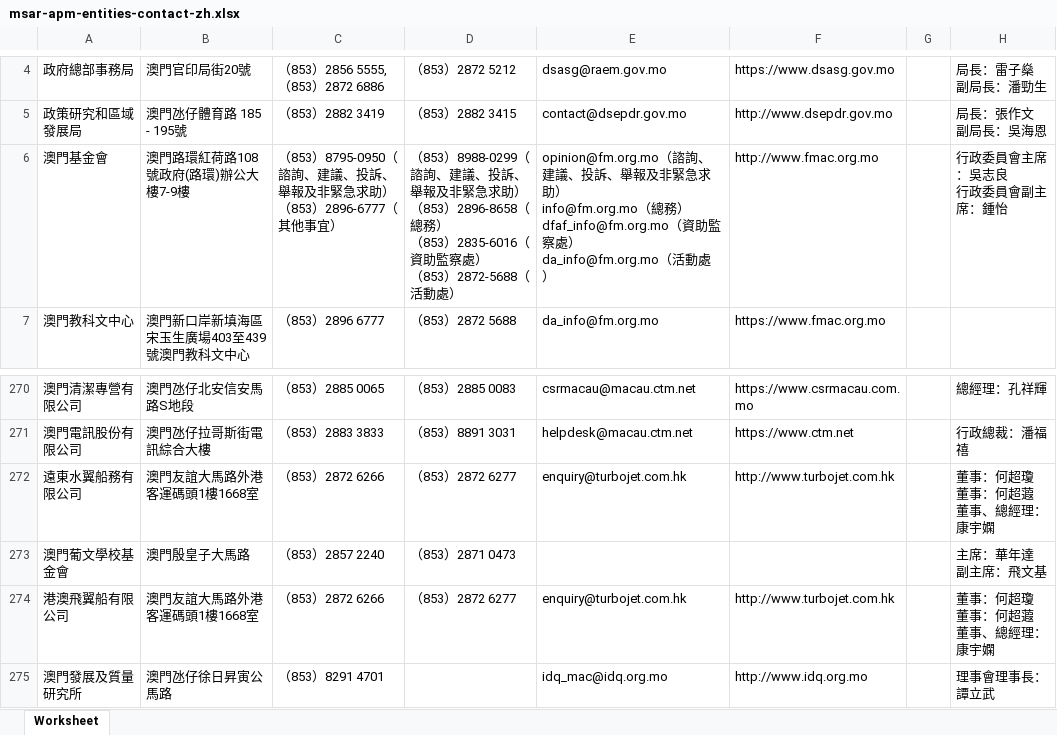
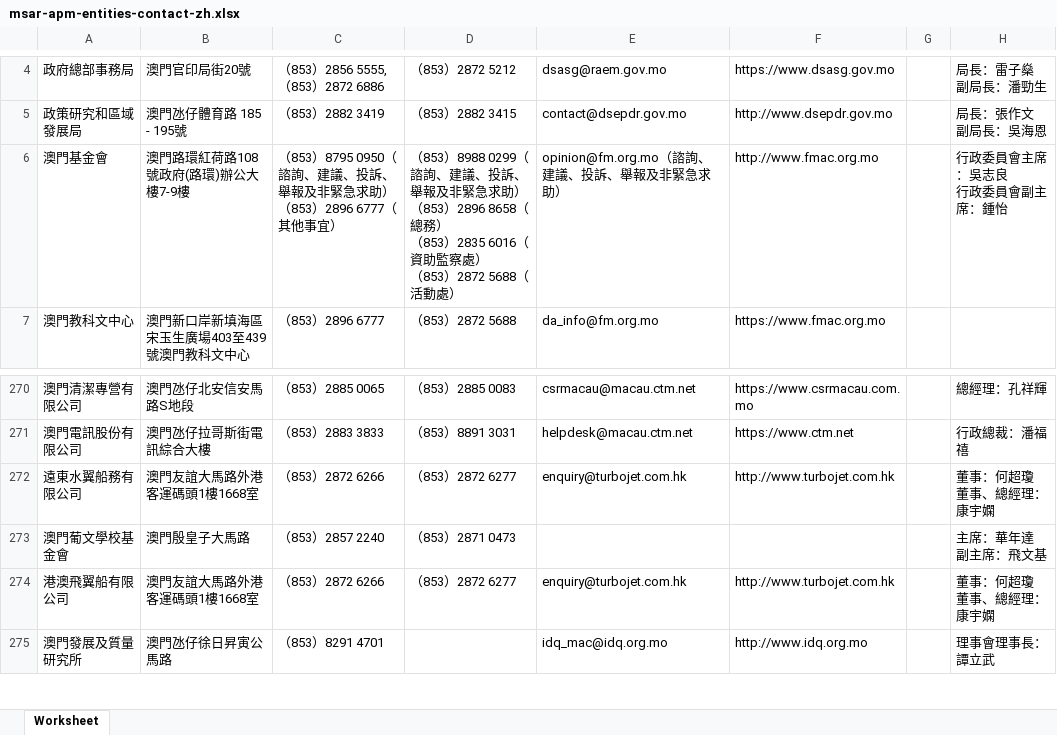
Before and after one commit to ronlam1981/macau-gov-directory, an Excel workbook: Rawdata/msar-apm-entities-contact-zh.xlsx, sheet Worksheet, drawn as a sheet; only a part is shown, gaps mark what is left out; values as stored, in another font and other column widths than the file's, no borders; ↵ is a line break in a cell; the diff names each change by its address in the sheet, - before the commit and + after, or states it on an @@ line.

```diff
--- a/Rawdata/msar-apm-entities-contact-zh.xlsx (sheet Worksheet)
+++ b/Rawdata/msar-apm-entities-contact-zh.xlsx (sheet Worksheet)
-C6: （853）8795-0950（諮詢、建議、投訴、舉報及非緊急求助） ↵ （853）2896-6777（其他事…
+C6: （853）8795 0950（諮詢、建議、投訴、舉報及非緊急求助） ↵ （853）2896 6777（其他事…
-D6: （853）8988-0299（諮詢、建議、投訴、舉報及非緊急求助） ↵ （853）2896-8658（總務） ↵ （853）2835-6016（資助監察處） ↵ （853）2872-5688（活動處…
+D6: （853）8988 0299（諮詢、建議、投訴、舉報及非緊急求助） ↵ （853）2896 8658（總務） ↵ （853）2835 6016（資助監察處） ↵ （853）2872 5688（活動處…
-E6: …急求助） ↵ info@fm.org.mo（總務） ↵ dfaf_info@fm.org.mo（資助監察處） ↵ da_info@fm.org.mo（活動處）
+E6: …急求助）
-H272: 董事：何超瓊 ↵ 董事：何超蕸 ↵ 董事、總經理：康宇嫻
+H272: 董事：何超瓊 ↵ 董事、總經理：康宇嫻
-H274: 董事：何超瓊 ↵ 董事：何超蕸 ↵ 董事、總經理：康宇嫻
+H274: 董事：何超瓊 ↵ 董事、總經理：康宇嫻
```
Also changed, not shown: Rawdata/comissoes.xlsx, 2 other files.
